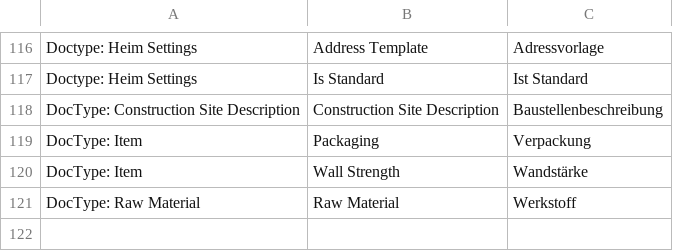
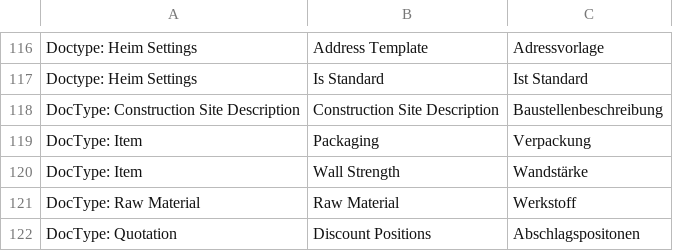
Before and after one commit to libracore/hb, a CSV file: heimbohrtechnik/translations/de.csv, drawn as a sheet; only a part is shown, gaps mark what is left out; the diff names each change by its address in the sheet, - before the commit and + after, or states it on an @@ line.

Commit message:
heim common, selling controller, discount positions

```diff
--- a/heimbohrtechnik/translations/de.csv
+++ b/heimbohrtechnik/translations/de.csv
+row 122: DocType: Quotation | Discount Positions | Abschlagspositonen
```
Also changed, not shown: 18 other files.
